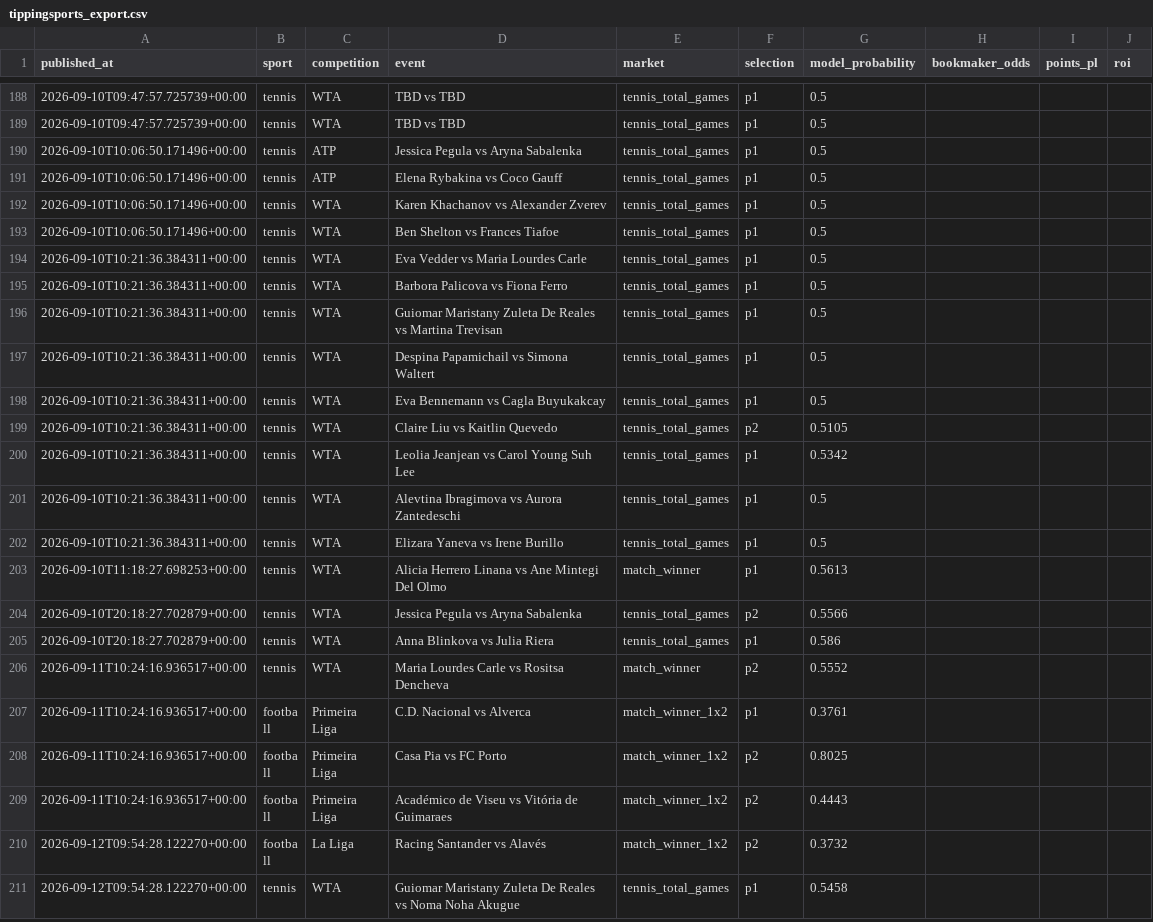
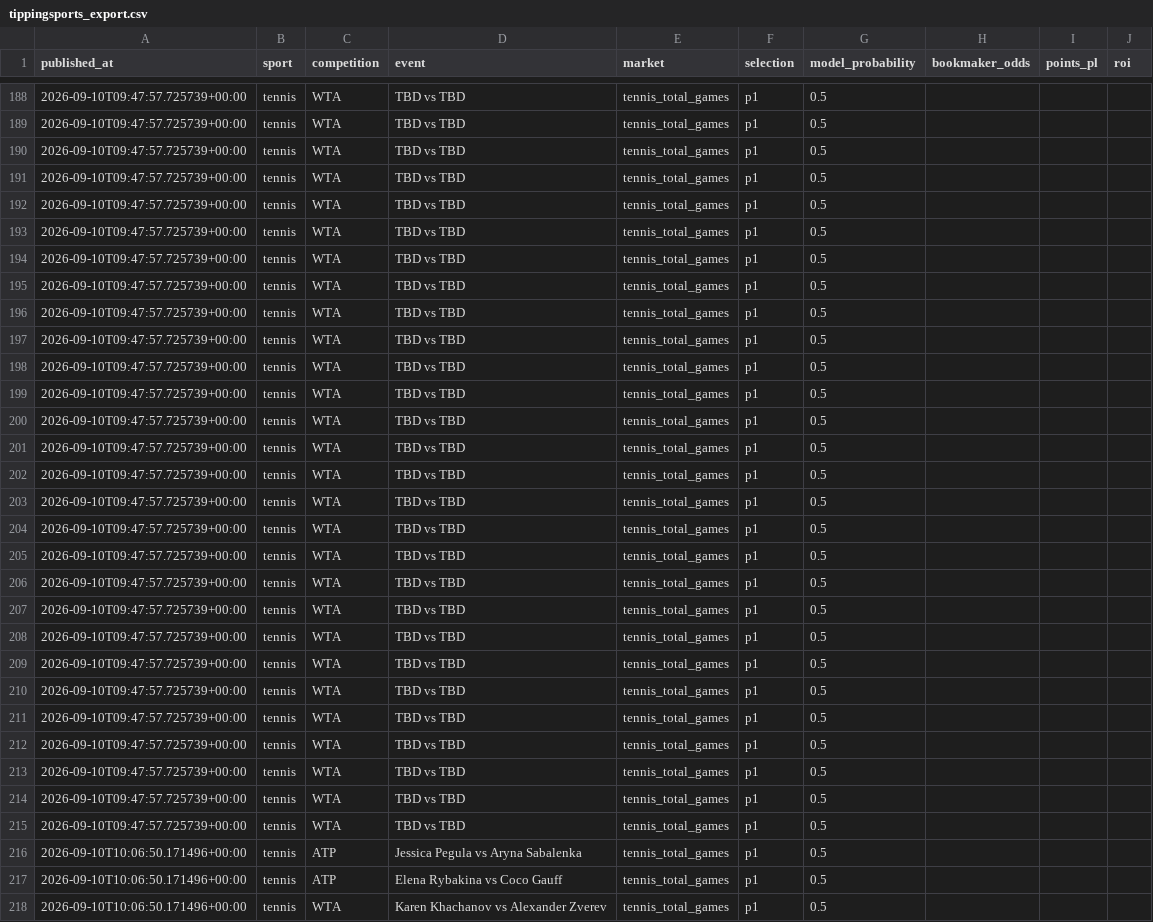
Before and after one commit to topboyasian-stack/match-signal, a CSV file: data/tippingsports_export.csv, drawn as a sheet; only a part is shown, gaps mark what is left out; the shorter side is filled out with more unchanged rows.

```diff
--- a/data/tippingsports_export.csv
+++ b/data/tippingsports_export.csv
@@ -189,2 +189,28 @@ published_at,sport,competition,event,market,selection,model_probability,bookmake
 2026-09-10T09:47:57.725739+00:00,tennis,WTA,TBD vs TBD,tennis_total_games,p1,0.5,,,
+2026-09-10T09:47:57.725739+00:00,tennis,WTA,TBD vs TBD,tennis_total_games,p1,0.5,,,
+2026-09-10T09:47:57.725739+00:00,tennis,WTA,TBD vs TBD,tennis_total_games,p1,0.5,,,
+2026-09-10T09:47:57.725739+00:00,tennis,WTA,TBD vs TBD,tennis_total_games,p1,0.5,,,
+2026-09-10T09:47:57.725739+00:00,tennis,WTA,TBD vs TBD,tennis_total_games,p1,0.5,,,
+2026-09-10T09:47:57.725739+00:00,tennis,WTA,TBD vs TBD,tennis_total_games,p1,0.5,,,
+2026-09-10T09:47:57.725739+00:00,tennis,WTA,TBD vs TBD,tennis_total_games,p1,0.5,,,
+2026-09-10T09:47:57.725739+00:00,tennis,WTA,TBD vs TBD,tennis_total_games,p1,0.5,,,
+2026-09-10T09:47:57.725739+00:00,tennis,WTA,TBD vs TBD,tennis_total_games,p1,0.5,,,
+2026-09-10T09:47:57.725739+00:00,tennis,WTA,TBD vs TBD,tennis_total_games,p1,0.5,,,
+2026-09-10T09:47:57.725739+00:00,tennis,WTA,TBD vs TBD,tennis_total_games,p1,0.5,,,
+2026-09-10T09:47:57.725739+00:00,tennis,WTA,TBD vs TBD,tennis_total_games,p1,0.5,,,
+2026-09-10T09:47:57.725739+00:00,tennis,WTA,TBD vs TBD,tennis_total_games,p1,0.5,,,
+2026-09-10T09:47:57.725739+00:00,tennis,WTA,TBD vs TBD,tennis_total_games,p1,0.5,,,
+2026-09-10T09:47:57.725739+00:00,tennis,WTA,TBD vs TBD,tennis_total_games,p1,0.5,,,
+2026-09-10T09:47:57.725739+00:00,tennis,WTA,TBD vs TBD,tennis_total_games,p1,0.5,,,
+2026-09-10T09:47:57.725739+00:00,tennis,WTA,TBD vs TBD,tennis_total_games,p1,0.5,,,
+2026-09-10T09:47:57.725739+00:00,tennis,WTA,TBD vs TBD,tennis_total_games,p1,0.5,,,
+2026-09-10T09:47:57.725739+00:00,tennis,WTA,TBD vs TBD,tennis_total_games,p1,0.5,,,
+2026-09-10T09:47:57.725739+00:00,tennis,WTA,TBD vs TBD,tennis_total_games,p1,0.5,,,
+2026-09-10T09:47:57.725739+00:00,tennis,WTA,TBD vs TBD,tennis_total_games,p1,0.5,,,
+2026-09-10T09:47:57.725739+00:00,tennis,WTA,TBD vs TBD,tennis_total_games,p1,0.5,,,
+2026-09-10T09:47:57.725739+00:00,tennis,WTA,TBD vs TBD,tennis_total_games,p1,0.5,,,
+2026-09-10T09:47:57.725739+00:00,tennis,WTA,TBD vs TBD,tennis_total_games,p1,0.5,,,
+2026-09-10T09:47:57.725739+00:00,tennis,WTA,TBD vs TBD,tennis_total_games,p1,0.5,,,
+2026-09-10T09:47:57.725739+00:00,tennis,WTA,TBD vs TBD,tennis_total_games,p1,0.5,,,
+2026-09-10T09:47:57.725739+00:00,tennis,WTA,TBD vs TBD,tennis_total_games,p1,0.5,,,
 2026-09-10T10:06:50.171496+00:00,tennis,ATP,Jessica Pegula vs Aryna Sabalenka,tennis_total_games,p1,0.5,,,
```
Also changed, not shown: 3 other files.
